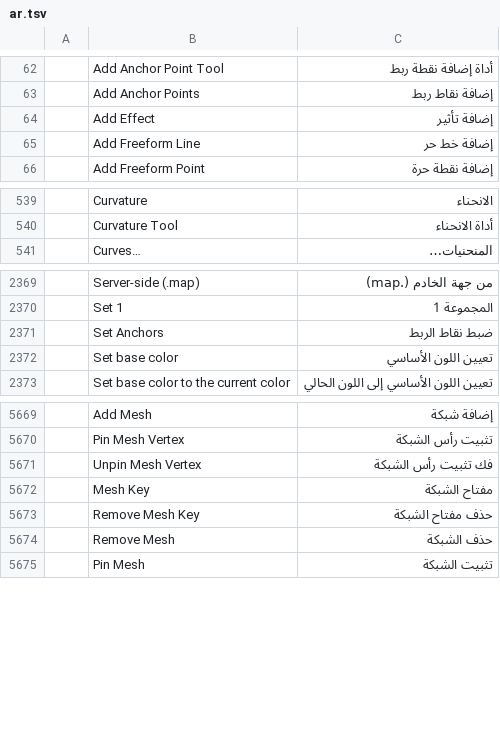
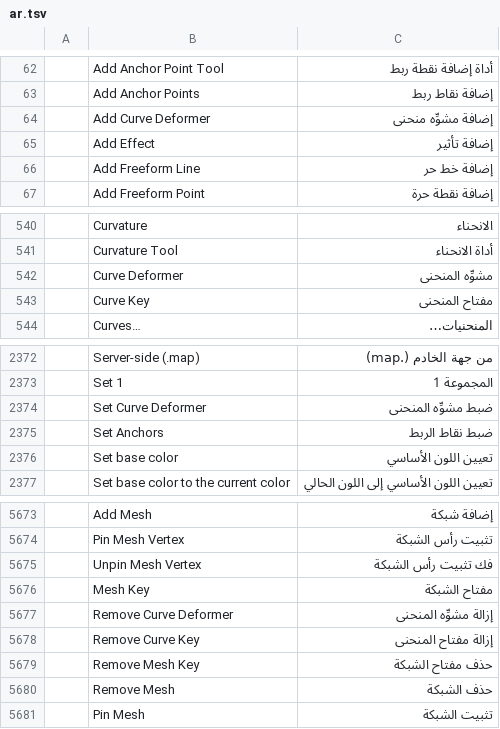
Before and after one commit to 7mz410/CreativeStudio-7rrek, a TSV file: crates/ui-egui/src/i18n/ar.tsv, drawn as a sheet; only a part is shown, gaps mark what is left out; the diff names each change by its address in the sheet, - before the commit and + after, or states it on an @@ line.

Commit message:
S5: curve.* commands (add, key, removeKey, remove, info, set) and Arabic labels

```diff
--- a/crates/ui-egui/src/i18n/ar.tsv
+++ b/crates/ui-egui/src/i18n/ar.tsv
+row 64:  | Add Curve Deformer | إضافة مشوِّه منحنى
+row 542:  | Curve Deformer | مشوِّه المنحنى
+row 543:  | Curve Key | مفتاح المنحنى
+row 2374:  | Set Curve Deformer | ضبط مشوِّه المنحنى
+row 5677:  | Remove Curve Deformer | إزالة مشوِّه المنحنى
+row 5678:  | Remove Curve Key | إزالة مفتاح المنحنى
```
Also changed, not shown: 1 other file.
